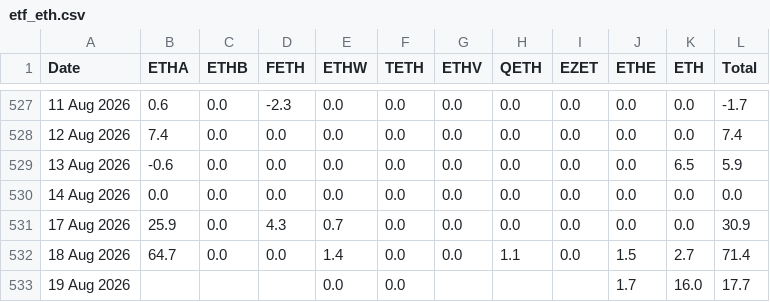
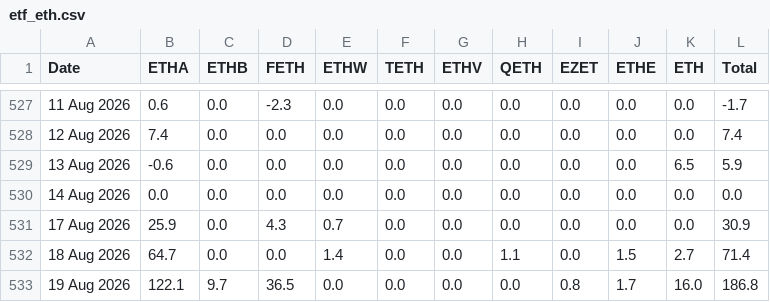
Before and after one commit to haturatu/crypto-etf-flow, a CSV file: etf_eth.csv, drawn as a sheet; only a part is shown, gaps mark what is left out; the diff names each change by its address in the sheet, - before the commit and + after, or states it on an @@ line.

```diff
--- a/etf_eth.csv
+++ b/etf_eth.csv
-B533 (ETHA): (empty)
+B533 (ETHA): 122.1
-C533 (ETHB): (empty)
+C533 (ETHB): 9.7
-D533 (FETH): (empty)
+D533 (FETH): 36.5
-G533 (ETHV): (empty)
+G533 (ETHV): 0.0
-H533 (QETH): (empty)
+H533 (QETH): 0.0
-I533 (EZET): (empty)
+I533 (EZET): 0.8
-L533 (Total): 17.7
+L533 (Total): 186.8
```
Also changed, not shown: etf_btc.csv, etf_sol.csv.
